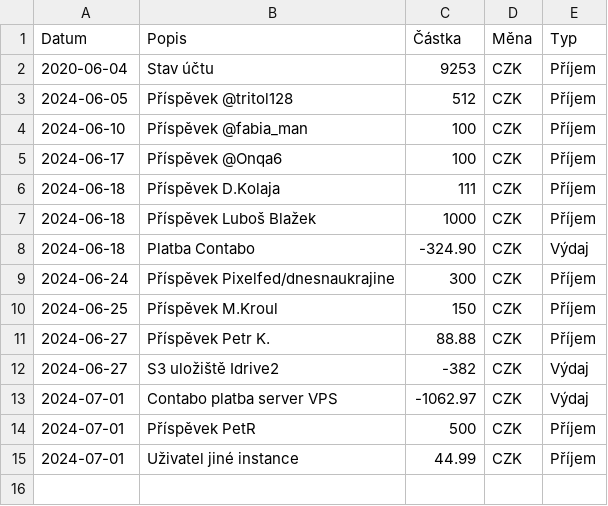
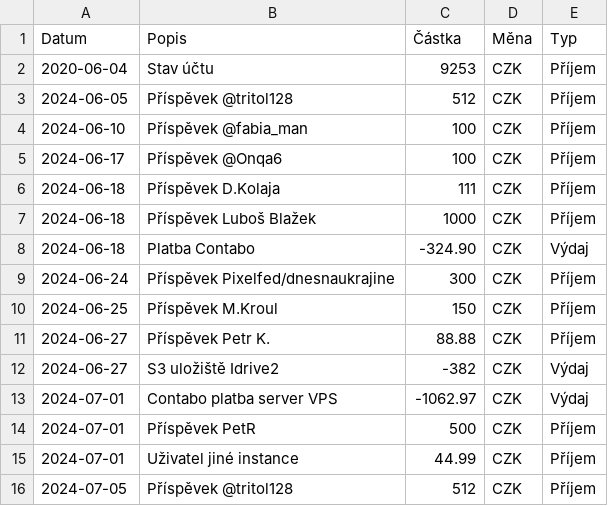
Before and after one commit to zkreml/prehlad-financi-komunity, a CSV file: finance.csv, drawn as a sheet; the diff names each change by its address in the sheet, - before the commit and + after, or states it on an @@ line.

Commit message:
aktualizace finance.csv

```diff
--- a/finance.csv
+++ b/finance.csv
+row 16: 2024-07-05 | Příspěvek @tritol128 | 512 | CZK | Příjem
```
